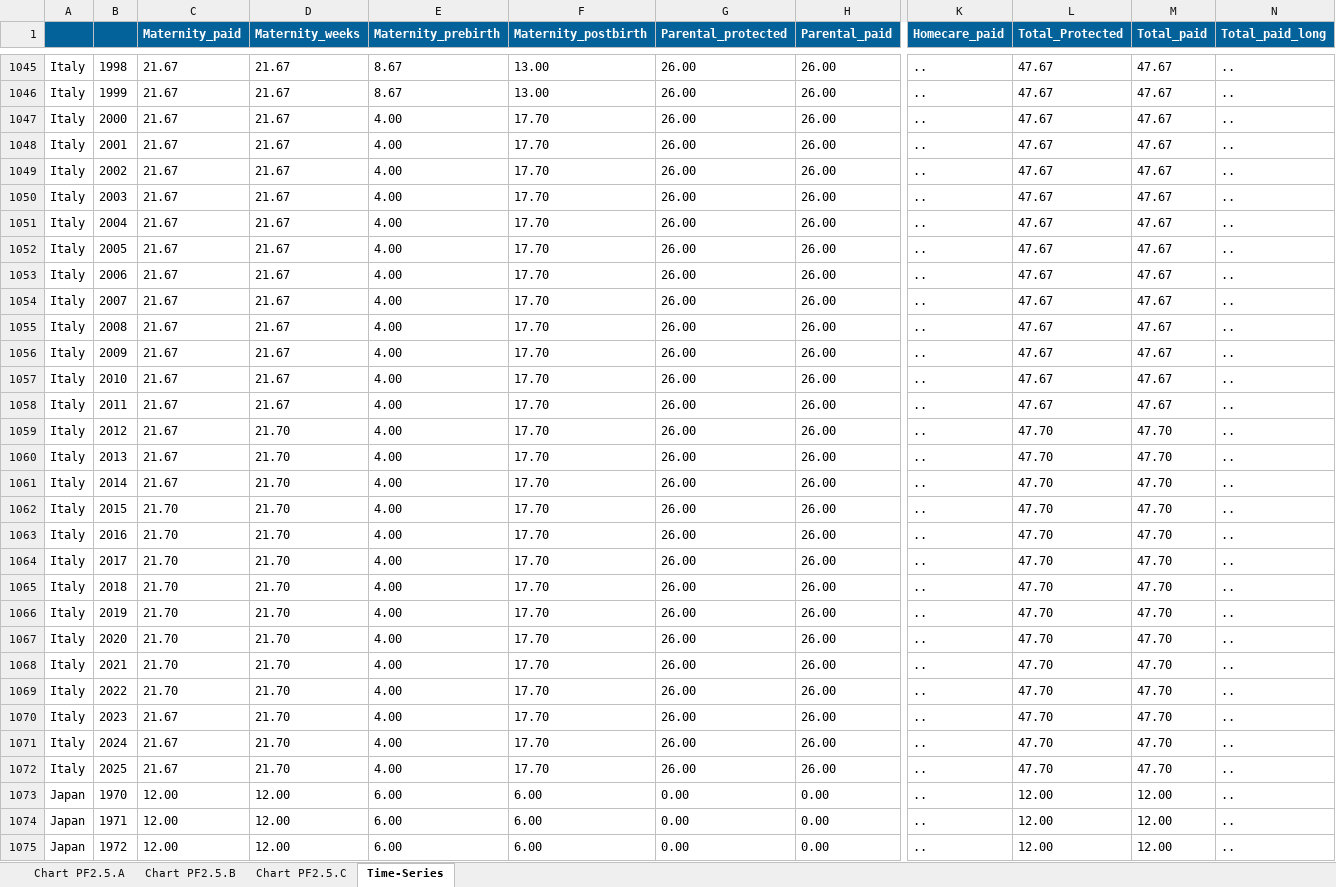
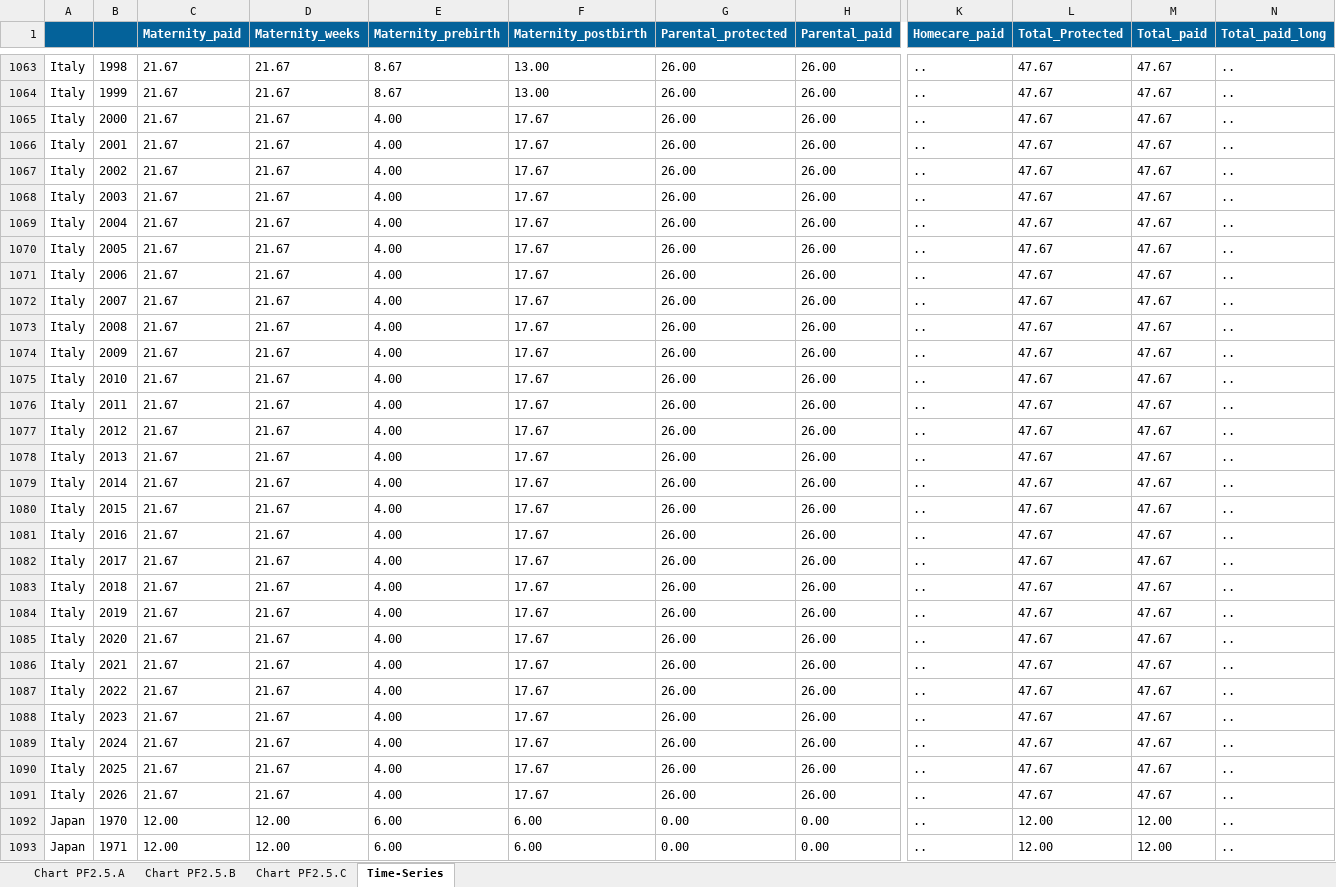
Before and after one commit to hansenlin05/econ490_project, an Excel workbook: data_raw/oecd_leave_history.xlsx, sheet Time-Series, drawn as a sheet; only a part is shown, gaps mark what is left out; the shorter side is filled out with more unchanged rows; values as stored, in another font and other column widths than the file's, no borders; addresses are those after the commit; rows hold the shown columns only; the diff covers the shown part only; the diff names each change by its address in the sheet, - before the commit and + after, or states it on an @@ line.

```diff
--- a/data_raw/oecd_leave_history.xlsx (sheet Time-Series)
+++ b/data_raw/oecd_leave_history.xlsx (sheet Time-Series)
-F1065:F1090 (Maternity_postbirth): 17.70
+F1065:F1090 (Maternity_postbirth): 17.67
-D1077:D1090 (Maternity_weeks): 21.70
+D1077:D1090 (Maternity_weeks): 21.67
-L1077:L1090 (Total_Protected): 47.70
+L1077:L1090 (Total_Protected): 47.67
-M1077:M1090 (Total_paid): 47.70
+M1077:M1090 (Total_paid): 47.67
-C1080:C1087 (Maternity_paid): 21.70
+C1080:C1087 (Maternity_paid): 21.67
+row 1091: Italy | 2026 | 21.67 | 21.67 | 4.00 | 17.67 | 26.00 | 26.00 | .. | 47.67 | 47.67 | ..
```
Also changed, not shown: 37 added rows, 6 edited cells and merged cells elsewhere in this sheet, sheet Chart PF2.5.C, sheet Chart PF2.5.A, sheet Chart PF2.5.B, formulas that keep their value, charts or pictures, tables/descriptive_2019_oecd_261109.xlsx, tables/descriptive_261109.xlsx, 35 other files.
